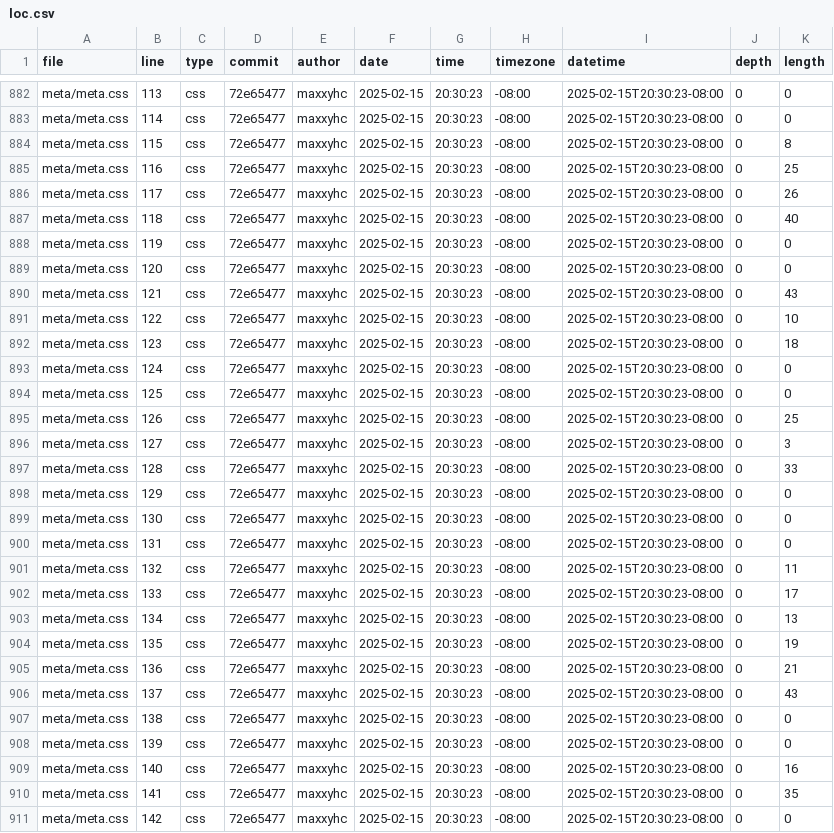
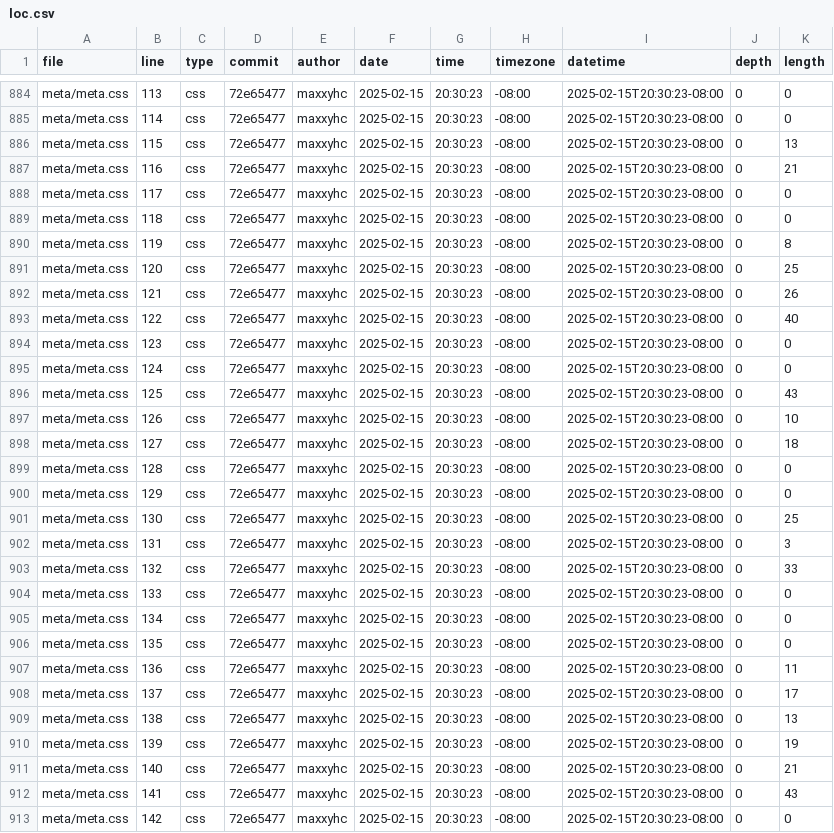
Before and after one commit to maxxyhc/DSC106_portfolio, a CSV file: meta/loc.csv, drawn as a sheet; only a part is shown, gaps mark what is left out; the diff covers the shown part only.

```diff
--- a/meta/loc.csv
+++ b/meta/loc.csv
@@ -883,29 +885,29 @@ meta/meta.css,113,css,72e65477,maxxyhc,2025-02-15,20:30:23,-08:00,2025-02-15T20:
 meta/meta.css,114,css,72e65477,maxxyhc,2025-02-15,20:30:23,-08:00,2025-02-15T20:30:23-08:00,0,0
-meta/meta.css,115,css,72e65477,maxxyhc,2025-02-15,20:30:23,-08:00,2025-02-15T20:30:23-08:00,0,8
-meta/meta.css,116,css,72e65477,maxxyhc,2025-02-15,20:30:23,-08:00,2025-02-15T20:30:23-08:00,0,25
-meta/meta.css,117,css,72e65477,maxxyhc,2025-02-15,20:30:23,-08:00,2025-02-15T20:30:23-08:00,0,26
-meta/meta.css,118,css,72e65477,maxxyhc,2025-02-15,20:30:23,-08:00,2025-02-15T20:30:23-08:00,0,40
-meta/meta.css,119,css,72e65477,maxxyhc,2025-02-15,20:30:23,-08:00,2025-02-15T20:30:23-08:00,0,0
-meta/meta.css,120,css,72e65477,maxxyhc,2025-02-15,20:30:23,-08:00,2025-02-15T20:30:23-08:00,0,0
-meta/meta.css,121,css,72e65477,maxxyhc,2025-02-15,20:30:23,-08:00,2025-02-15T20:30:23-08:00,0,43
-meta/meta.css,122,css,72e65477,maxxyhc,2025-02-15,20:30:23,-08:00,2025-02-15T20:30:23-08:00,0,10
-meta/meta.css,123,css,72e65477,maxxyhc,2025-02-15,20:30:23,-08:00,2025-02-15T20:30:23-08:00,0,18
+meta/meta.css,115,css,72e65477,maxxyhc,2025-02-15,20:30:23,-08:00,2025-02-15T20:30:23-08:00,0,13
+meta/meta.css,116,css,72e65477,maxxyhc,2025-02-15,20:30:23,-08:00,2025-02-15T20:30:23-08:00,0,21
+meta/meta.css,117,css,72e65477,maxxyhc,2025-02-15,20:30:23,-08:00,2025-02-15T20:30:23-08:00,0,0
+meta/meta.css,118,css,72e65477,maxxyhc,2025-02-15,20:30:23,-08:00,2025-02-15T20:30:23-08:00,0,0
+meta/meta.css,119,css,72e65477,maxxyhc,2025-02-15,20:30:23,-08:00,2025-02-15T20:30:23-08:00,0,8
+meta/meta.css,120,css,72e65477,maxxyhc,2025-02-15,20:30:23,-08:00,2025-02-15T20:30:23-08:00,0,25
+meta/meta.css,121,css,72e65477,maxxyhc,2025-02-15,20:30:23,-08:00,2025-02-15T20:30:23-08:00,0,26
+meta/meta.css,122,css,72e65477,maxxyhc,2025-02-15,20:30:23,-08:00,2025-02-15T20:30:23-08:00,0,40
+meta/meta.css,123,css,72e65477,maxxyhc,2025-02-15,20:30:23,-08:00,2025-02-15T20:30:23-08:00,0,0
 meta/meta.css,124,css,72e65477,maxxyhc,2025-02-15,20:30:23,-08:00,2025-02-15T20:30:23-08:00,0,0
-meta/meta.css,125,css,72e65477,maxxyhc,2025-02-15,20:30:23,-08:00,2025-02-15T20:30:23-08:00,0,0
-meta/meta.css,126,css,72e65477,maxxyhc,2025-02-15,20:30:23,-08:00,2025-02-15T20:30:23-08:00,0,25
-meta/meta.css,127,css,72e65477,maxxyhc,2025-02-15,20:30:23,-08:00,2025-02-15T20:30:23-08:00,0,3
-meta/meta.css,128,css,72e65477,maxxyhc,2025-02-15,20:30:23,-08:00,2025-02-15T20:30:23-08:00,0,33
+meta/meta.css,125,css,72e65477,maxxyhc,2025-02-15,20:30:23,-08:00,2025-02-15T20:30:23-08:00,0,43
+meta/meta.css,126,css,72e65477,maxxyhc,2025-02-15,20:30:23,-08:00,2025-02-15T20:30:23-08:00,0,10
+meta/meta.css,127,css,72e65477,maxxyhc,2025-02-15,20:30:23,-08:00,2025-02-15T20:30:23-08:00,0,18
+meta/meta.css,128,css,72e65477,maxxyhc,2025-02-15,20:30:23,-08:00,2025-02-15T20:30:23-08:00,0,0
 meta/meta.css,129,css,72e65477,maxxyhc,2025-02-15,20:30:23,-08:00,2025-02-15T20:30:23-08:00,0,0
-meta/meta.css,130,css,72e65477,maxxyhc,2025-02-15,20:30:23,-08:00,2025-02-15T20:30:23-08:00,0,0
-meta/meta.css,131,css,72e65477,maxxyhc,2025-02-15,20:30:23,-08:00,2025-02-15T20:30:23-08:00,0,0
-meta/meta.css,132,css,72e65477,maxxyhc,2025-02-15,20:30:23,-08:00,2025-02-15T20:30:23-08:00,0,11
-meta/meta.css,133,css,72e65477,maxxyhc,2025-02-15,20:30:23,-08:00,2025-02-15T20:30:23-08:00,0,17
-meta/meta.css,134,css,72e65477,maxxyhc,2025-02-15,20:30:23,-08:00,2025-02-15T20:30:23-08:00,0,13
-meta/meta.css,135,css,72e65477,maxxyhc,2025-02-15,20:30:23,-08:00,2025-02-15T20:30:23-08:00,0,19
-meta/meta.css,136,css,72e65477,maxxyhc,2025-02-15,20:30:23,-08:00,2025-02-15T20:30:23-08:00,0,21
-meta/meta.css,137,css,72e65477,maxxyhc,2025-02-15,20:30:23,-08:00,2025-02-15T20:30:23-08:00,0,43
-meta/meta.css,138,css,72e65477,maxxyhc,2025-02-15,20:30:23,-08:00,2025-02-15T20:30:23-08:00,0,0
-meta/meta.css,139,css,72e65477,maxxyhc,2025-02-15,20:30:23,-08:00,2025-02-15T20:30:23-08:00,0,0
-meta/meta.css,140,css,72e65477,maxxyhc,2025-02-15,20:30:23,-08:00,2025-02-15T20:30:23-08:00,0,16
-meta/meta.css,141,css,72e65477,maxxyhc,2025-02-15,20:30:23,-08:00,2025-02-15T20:30:23-08:00,0,35
+meta/meta.css,130,css,72e65477,maxxyhc,2025-02-15,20:30:23,-08:00,2025-02-15T20:30:23-08:00,0,25
+meta/meta.css,131,css,72e65477,maxxyhc,2025-02-15,20:30:23,-08:00,2025-02-15T20:30:23-08:00,0,3
+meta/meta.css,132,css,72e65477,maxxyhc,2025-02-15,20:30:23,-08:00,2025-02-15T20:30:23-08:00,0,33
+meta/meta.css,133,css,72e65477,maxxyhc,2025-02-15,20:30:23,-08:00,2025-02-15T20:30:23-08:00,0,0
+meta/meta.css,134,css,72e65477,maxxyhc,2025-02-15,20:30:23,-08:00,2025-02-15T20:30:23-08:00,0,0
+meta/meta.css,135,css,72e65477,maxxyhc,2025-02-15,20:30:23,-08:00,2025-02-15T20:30:23-08:00,0,0
+meta/meta.css,136,css,72e65477,maxxyhc,2025-02-15,20:30:23,-08:00,2025-02-15T20:30:23-08:00,0,11
+meta/meta.css,137,css,72e65477,maxxyhc,2025-02-15,20:30:23,-08:00,2025-02-15T20:30:23-08:00,0,17
+meta/meta.css,138,css,72e65477,maxxyhc,2025-02-15,20:30:23,-08:00,2025-02-15T20:30:23-08:00,0,13
+meta/meta.css,139,css,72e65477,maxxyhc,2025-02-15,20:30:23,-08:00,2025-02-15T20:30:23-08:00,0,19
+meta/meta.css,140,css,72e65477,maxxyhc,2025-02-15,20:30:23,-08:00,2025-02-15T20:30:23-08:00,0,21
+meta/meta.css,141,css,72e65477,maxxyhc,2025-02-15,20:30:23,-08:00,2025-02-15T20:30:23-08:00,0,43
 meta/meta.css,142,css,72e65477,maxxyhc,2025-02-15,20:30:23,-08:00,2025-02-15T20:30:23-08:00,0,0
```
Also changed, not shown: 6 added rows and 88 edited cells elsewhere in this file.
